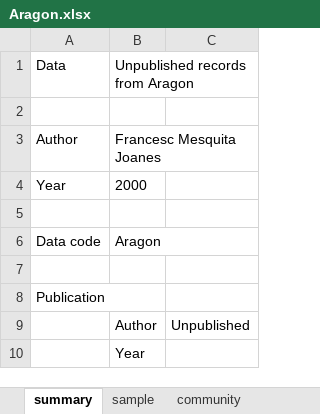
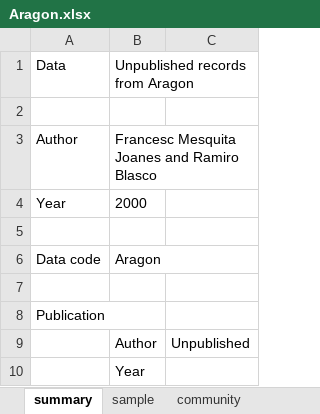
Before and after one commit to andreucastillo/ibost, an Excel workbook: database/Aragon.xlsx, sheet summary, drawn as a sheet; only a part is shown; values as stored, in another font and other column widths than the file's, no borders; charts and pictures not drawn; the diff names each change by its address in the sheet, - before the commit and + after, or states it on an @@ line.

```diff
--- a/database/Aragon.xlsx (sheet summary)
+++ b/database/Aragon.xlsx (sheet summary)
-B3: Francesc Mesquita Joanes
+B3: Francesc Mesquita Joanes and Ramiro Blasco
```
Also changed, not shown: database/AguilarRockPool.xlsx, database/BaltanasNODE.xlsx, 27 other files.
